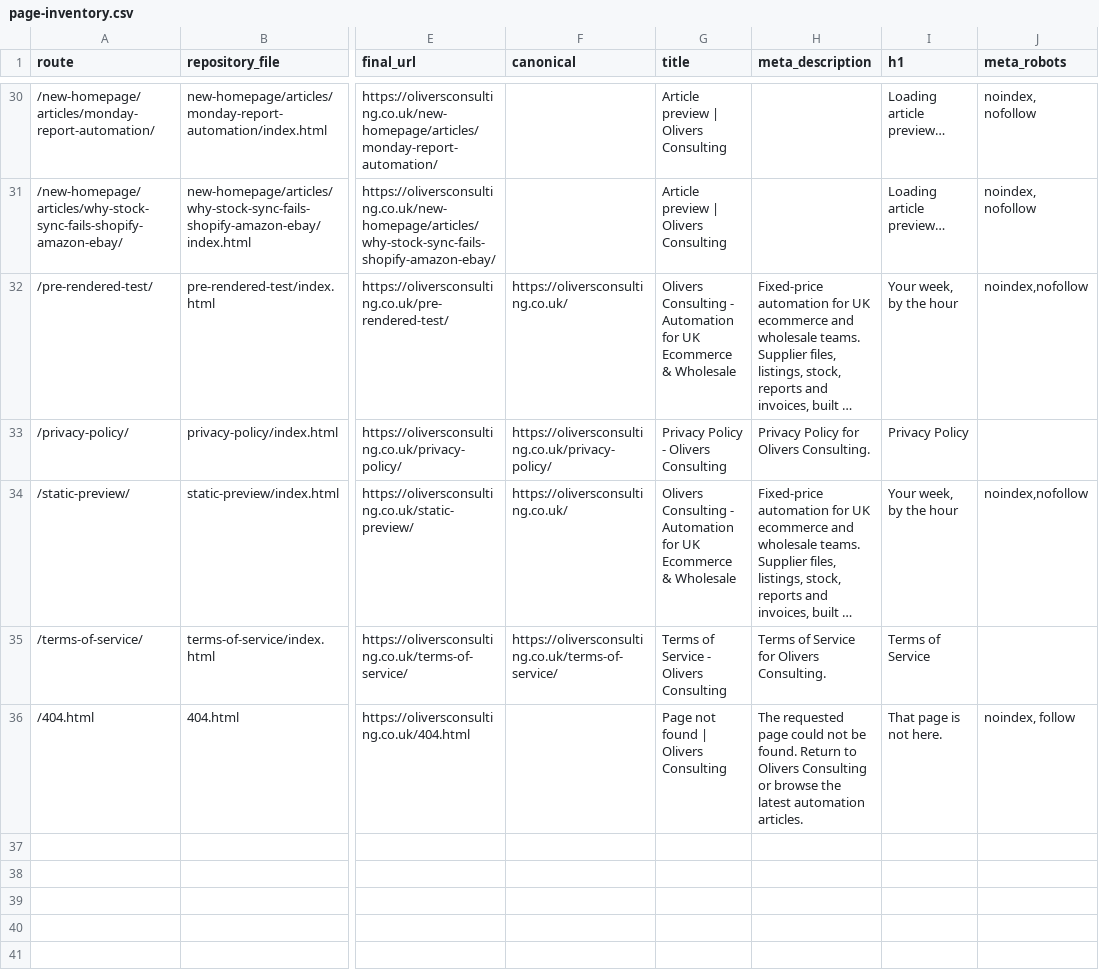
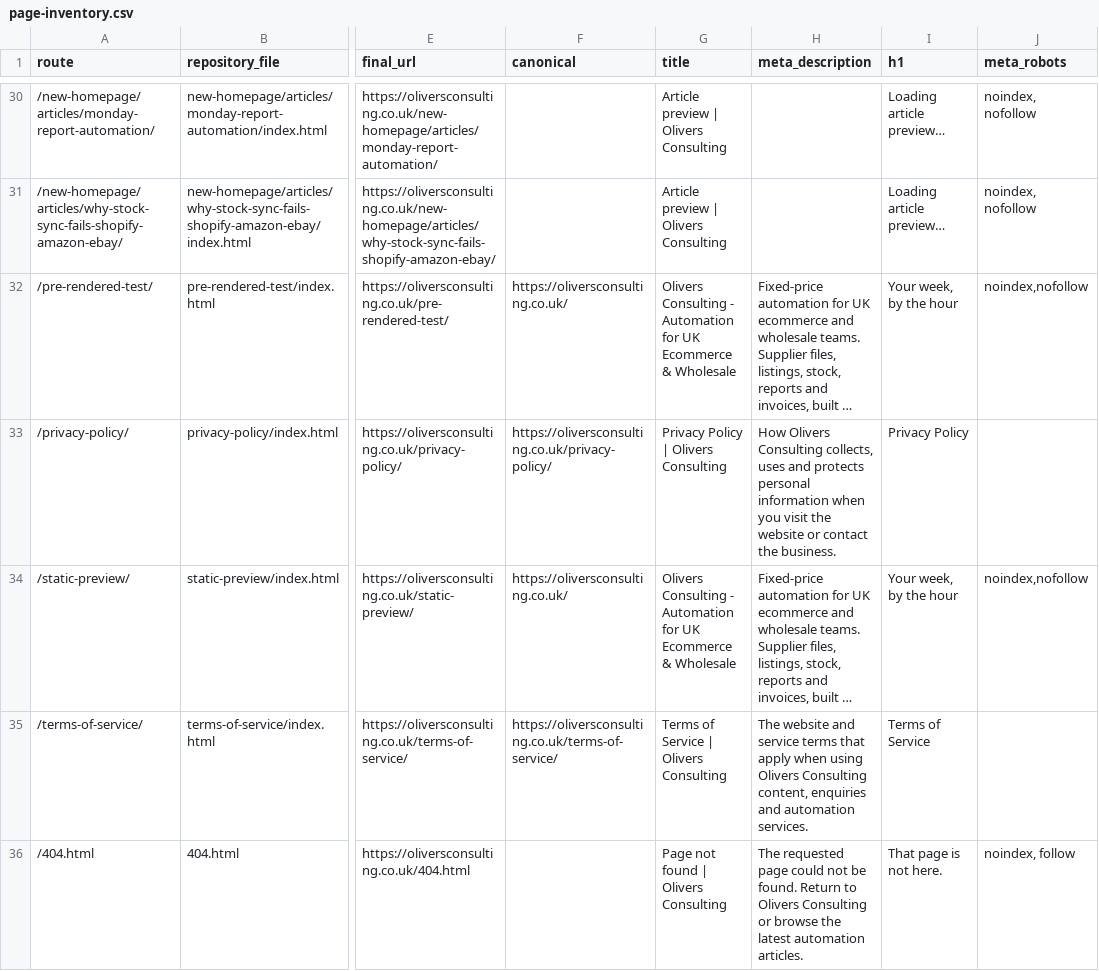
Before and after one commit to answerablefaith/OliversConsulting, a CSV file: docs/seo/page-inventory.csv, drawn as a sheet; only a part is shown, gaps mark what is left out; long unchanged cells end in …; the diff covers the shown part only; the diff names each change by its address in the sheet, - before the commit and + after, or states it on an @@ line.

```diff
--- a/docs/seo/page-inventory.csv
+++ b/docs/seo/page-inventory.csv
-G33 (title): Privacy Policy - Olivers Consulting
+G33 (title): Privacy Policy | Olivers Consulting
-H33 (meta_description): Privacy Policy for Olivers Consulting.
+H33 (meta_description): How Olivers Consulting collects, uses and protects personal information when you visit the website or contact the business.
-G35 (title): Terms of Service - Olivers Consulting
+G35 (title): Terms of Service | Olivers Consulting
-H35 (meta_description): Terms of Service for Olivers Consulting.
+H35 (meta_description): The website and service terms that apply when using Olivers Consulting content, enquiries and automation services.
```
Also changed, not shown: 24 edited cells elsewhere in this file, 34 other files.
